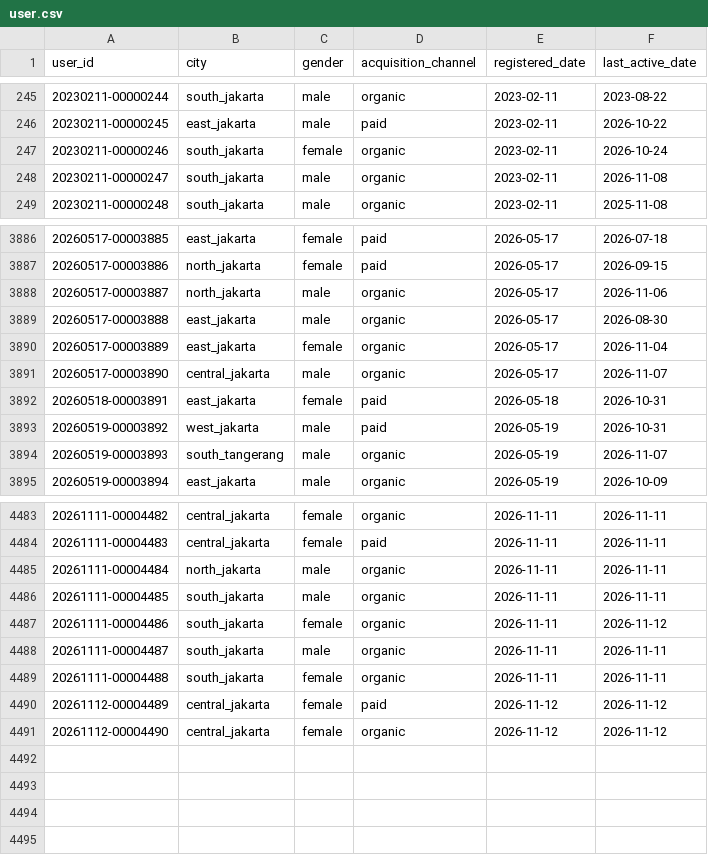
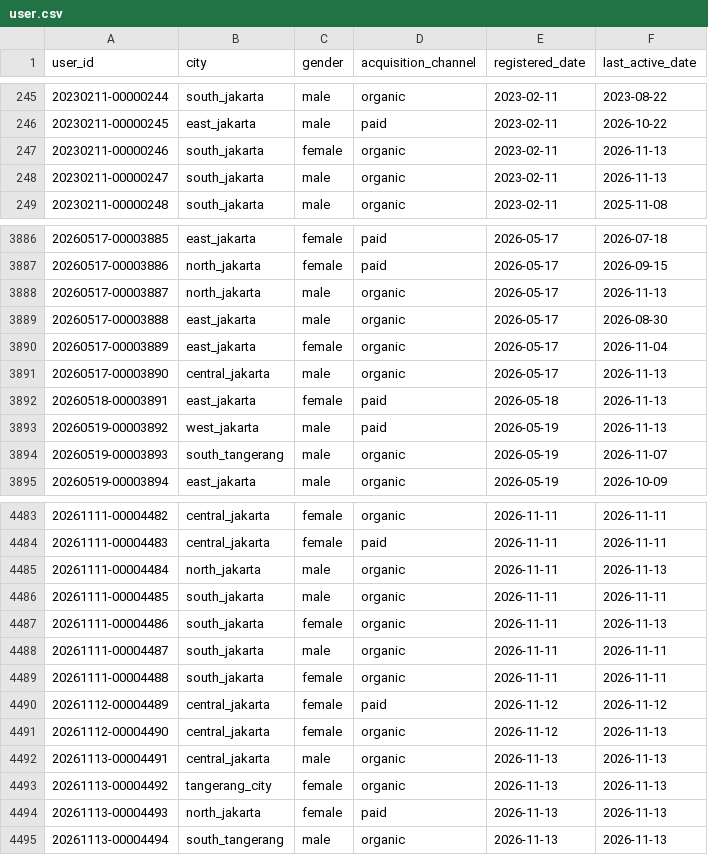
Before and after one commit to ibrasyad/creanu-labs, a CSV file: output/csv-file/user.csv, drawn as a sheet; only a part is shown, gaps mark what is left out; the diff covers the shown part only.

```diff
--- a/output/csv-file/user.csv
+++ b/output/csv-file/user.csv
@@ -246,4 +246,4 @@ user_id,city,gender,acquisition_channel,registered_date,last_active_date
 20230211-00000245,east_jakarta,male,paid,2023-02-11,2026-10-22
-20230211-00000246,south_jakarta,female,organic,2023-02-11,2026-10-24
-20230211-00000247,south_jakarta,male,organic,2023-02-11,2026-11-08
+20230211-00000246,south_jakarta,female,organic,2023-02-11,2026-11-13
+20230211-00000247,south_jakarta,male,organic,2023-02-11,2026-11-13
 20230211-00000248,south_jakarta,male,organic,2023-02-11,2025-11-08
@@ -3887,8 +3887,8 @@ user_id,city,gender,acquisition_channel,registered_date,last_active_date
 20260517-00003886,north_jakarta,female,paid,2026-05-17,2026-09-15
-20260517-00003887,north_jakarta,male,organic,2026-05-17,2026-11-06
+20260517-00003887,north_jakarta,male,organic,2026-05-17,2026-11-13
 20260517-00003888,east_jakarta,male,organic,2026-05-17,2026-08-30
 20260517-00003889,east_jakarta,female,organic,2026-05-17,2026-11-04
-20260517-00003890,central_jakarta,male,organic,2026-05-17,2026-11-07
-20260518-00003891,east_jakarta,female,paid,2026-05-18,2026-10-31
-20260519-00003892,west_jakarta,male,paid,2026-05-19,2026-10-31
+20260517-00003890,central_jakarta,male,organic,2026-05-17,2026-11-13
+20260518-00003891,east_jakarta,female,paid,2026-05-18,2026-11-13
+20260519-00003892,west_jakarta,male,paid,2026-05-19,2026-11-13
 20260519-00003893,south_tangerang,male,organic,2026-05-19,2026-11-07
@@ -4484,5 +4484,5 @@ user_id,city,gender,acquisition_channel,registered_date,last_active_date
 20261111-00004483,central_jakarta,female,paid,2026-11-11,2026-11-11
-20261111-00004484,north_jakarta,male,organic,2026-11-11,2026-11-11
+20261111-00004484,north_jakarta,male,organic,2026-11-11,2026-11-13
 20261111-00004485,south_jakarta,male,organic,2026-11-11,2026-11-11
-20261111-00004486,south_jakarta,female,organic,2026-11-11,2026-11-12
+20261111-00004486,south_jakarta,female,organic,2026-11-11,2026-11-13
 20261111-00004487,south_jakarta,male,organic,2026-11-11,2026-11-11
@@ -4490,2 +4490,6 @@ user_id,city,gender,acquisition_channel,registered_date,last_active_date
 20261112-00004489,central_jakarta,female,paid,2026-11-12,2026-11-12
-20261112-00004490,central_jakarta,female,organic,2026-11-12,2026-11-12
+20261112-00004490,central_jakarta,female,organic,2026-11-12,2026-11-13
+20261113-00004491,central_jakarta,male,organic,2026-11-13,2026-11-13
+20261113-00004492,tangerang_city,female,organic,2026-11-13,2026-11-13
+20261113-00004493,north_jakarta,female,paid,2026-11-13,2026-11-13
+20261113-00004494,south_tangerang,male,organic,2026-11-13,2026-11-13
```
Also changed, not shown: 140 edited cells elsewhere in this file, 9 other files.
